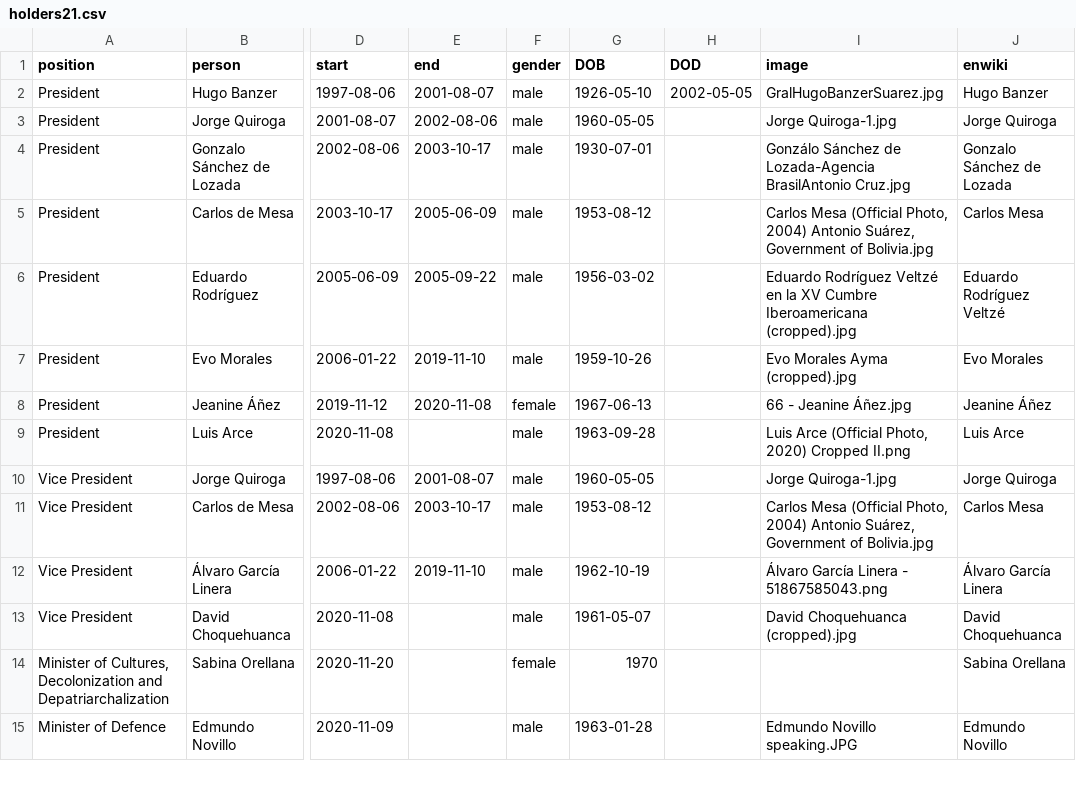
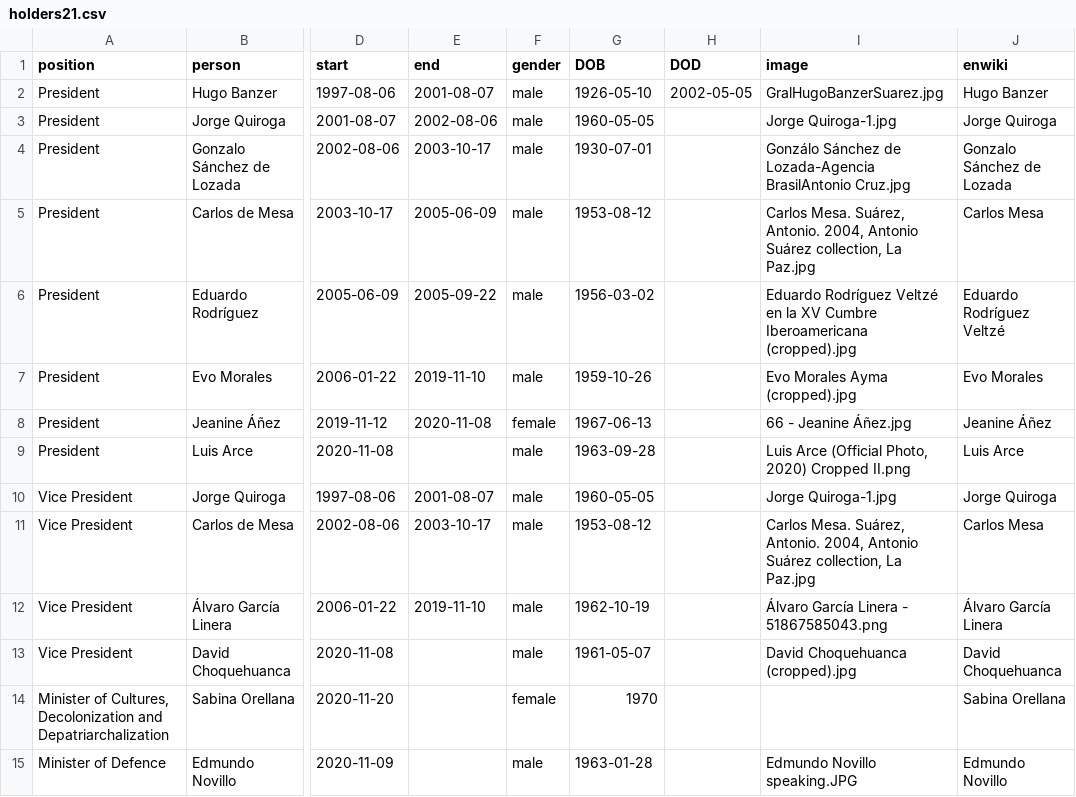
Before and after one commit to every-politician-scrapers/bolivia-ministers, a CSV file: html/holders21.csv, drawn as a sheet; only a part is shown, gaps mark what is left out; the diff names each change by its address in the sheet, - before the commit and + after, or states it on an @@ line.

Commit message:
PCB update

```diff
--- a/html/holders21.csv
+++ b/html/holders21.csv
-I5 (image): Carlos Mesa (Official Photo, 2004) Antonio Suárez, Government of Bolivia.jpg
+I5 (image): Carlos Mesa. Suárez, Antonio. 2004, Antonio Suárez collection, La Paz.jpg
-I11 (image): Carlos Mesa (Official Photo, 2004) Antonio Suárez, Government of Bolivia.jpg
+I11 (image): Carlos Mesa. Suárez, Antonio. 2004, Antonio Suárez collection, La Paz.jpg
```
